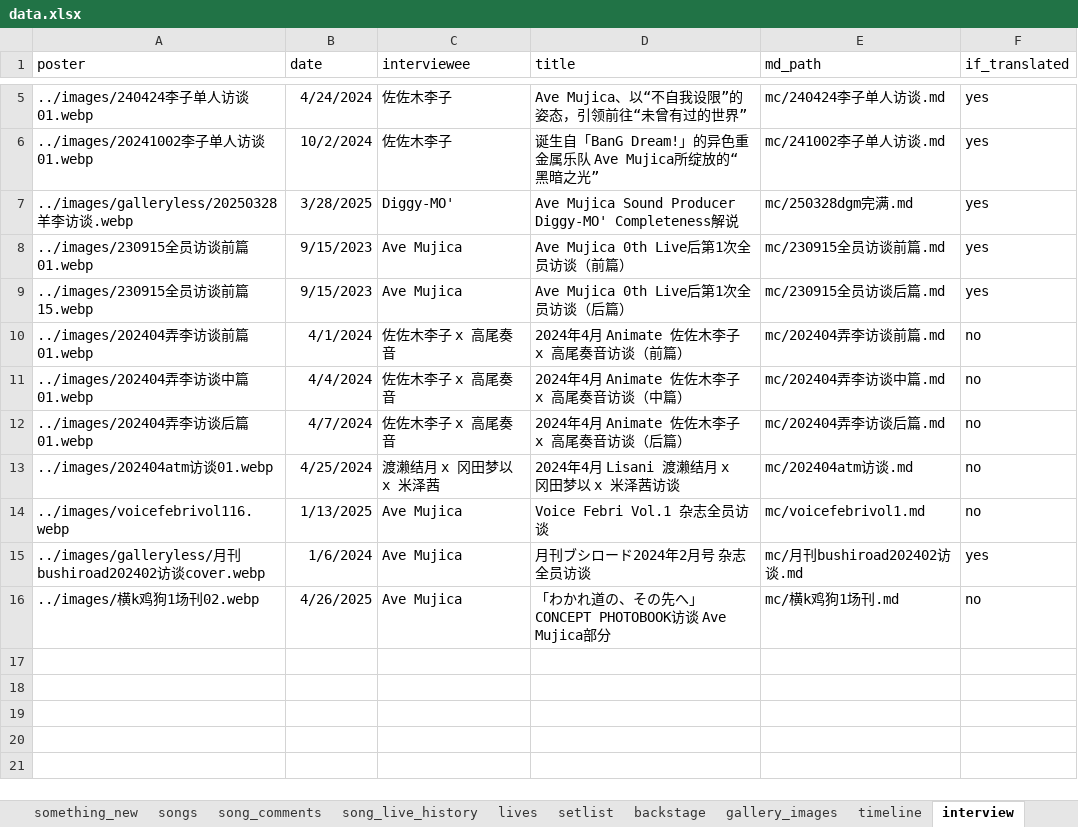
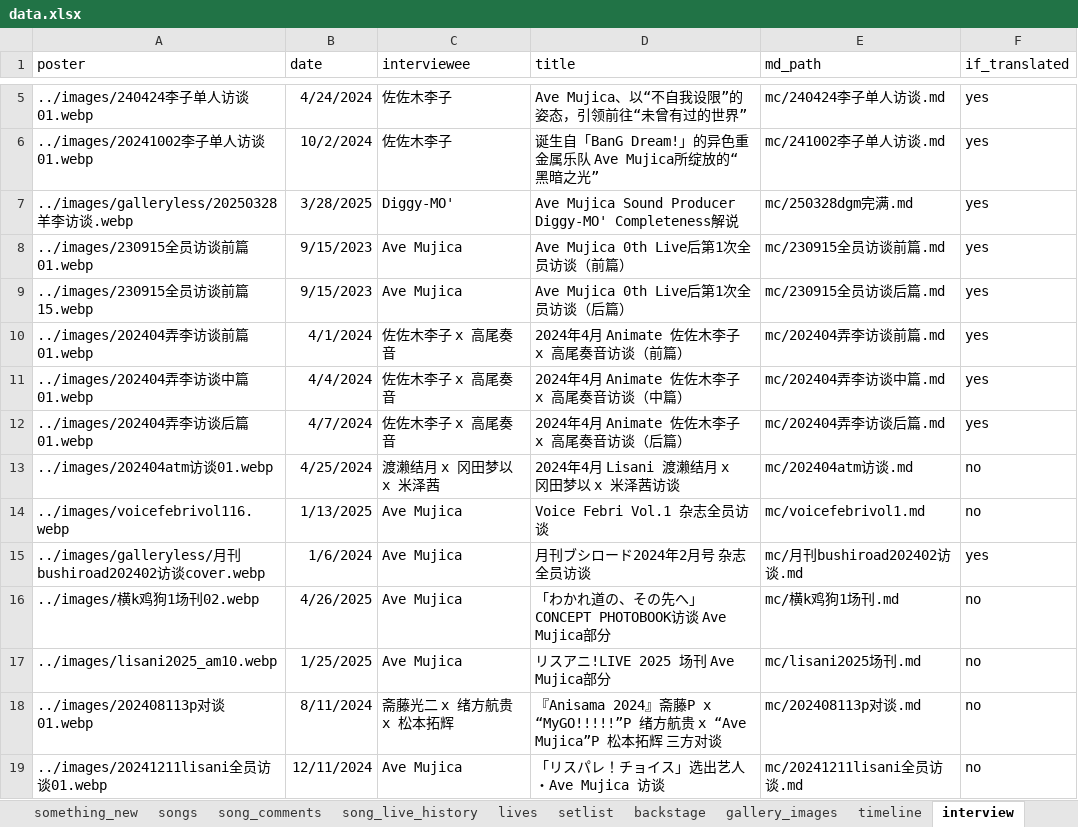
Before and after one commit to yuminle159/MujicaTimeLineWeb, an Excel workbook: _data/data.xlsx, sheet interview, drawn as a sheet; only a part is shown, gaps mark what is left out; values as stored, in another font and other column widths than the file's, no borders; the diff names each change by its address in the sheet, - before the commit and + after, or states it on an @@ line.

```diff
--- a/_data/data.xlsx (sheet interview)
+++ b/_data/data.xlsx (sheet interview)
-F10:F12 (if_translated): no
+F10:F12 (if_translated): yes
+row 17: ../images/lisani2025_am10.webp | 1/25/2025 | Ave Mujica | リスアニ!LIVE 2025 场刊 Ave Mujica部分 | mc/lisani2025场刊.md | no
+row 18: ../images/202408113p对谈01.webp | 8/11/2024 | 斋藤光二 x 绪方航贵 x 松本拓辉 | 『Anisama 2024』斋藤P x “MyGO!!!!!”P 绪方航贵 x “Ave Mujica”P 松本拓辉 三方对谈 | mc/202408113p对谈.md | no
+row 19: ../images/20241211lisani全员访谈01.webp | 12/11/2024 | Ave Mujica | 「リスパレ！チョイス」选出艺人・Ave Mujica 访谈 | mc/20241211lisani全员访谈.md | no
```
Also changed, not shown: sheet something_new, sheet announcements, 46 other files.
